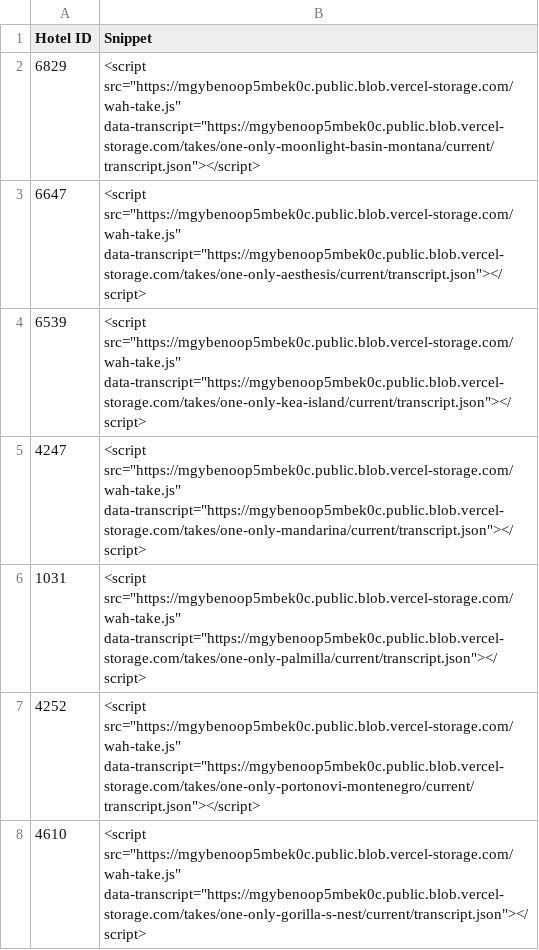
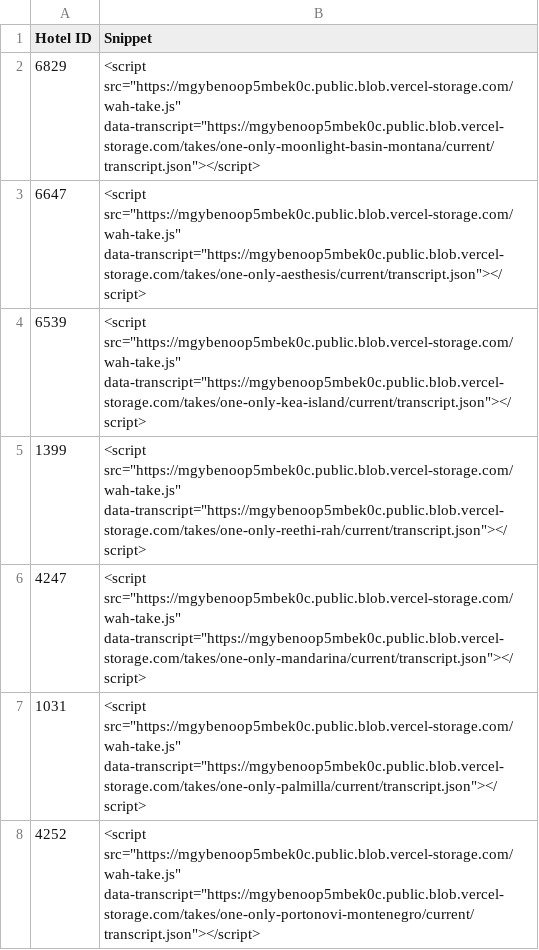
Before and after one commit to Vincenzo182631/whatahotel-voice, a CSV file: exports/one-and-only-group1-id-snippet.csv, drawn as a sheet; only a part is shown; the shorter side is filled out with more unchanged rows; the diff names each change by its address in the sheet, - before the commit and + after, or states it on an @@ line.

```diff
--- a/exports/one-and-only-group1-id-snippet.csv
+++ b/exports/one-and-only-group1-id-snippet.csv
+row 5: 1399 | <script src="https://mgybenoop5mbek0c.public.blob.vercel-storage.com/wah-take.js" data-transcript="https://mgybenoop5mbek0c.public.blob.vercel-storage.com/takes/one-only-reethi-rah/current/transcript.json"></script>
```
Also changed, not shown: exports/one-and-only-group1-admin.csv.
